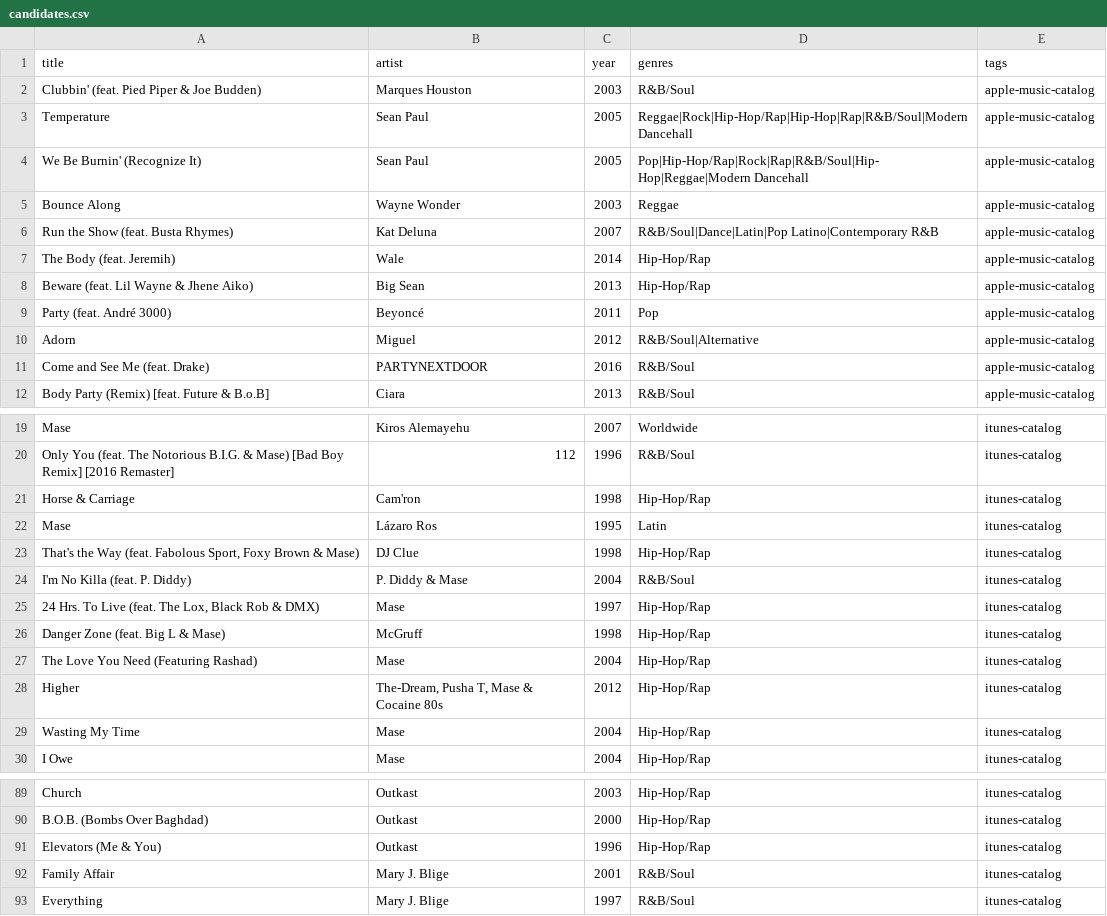
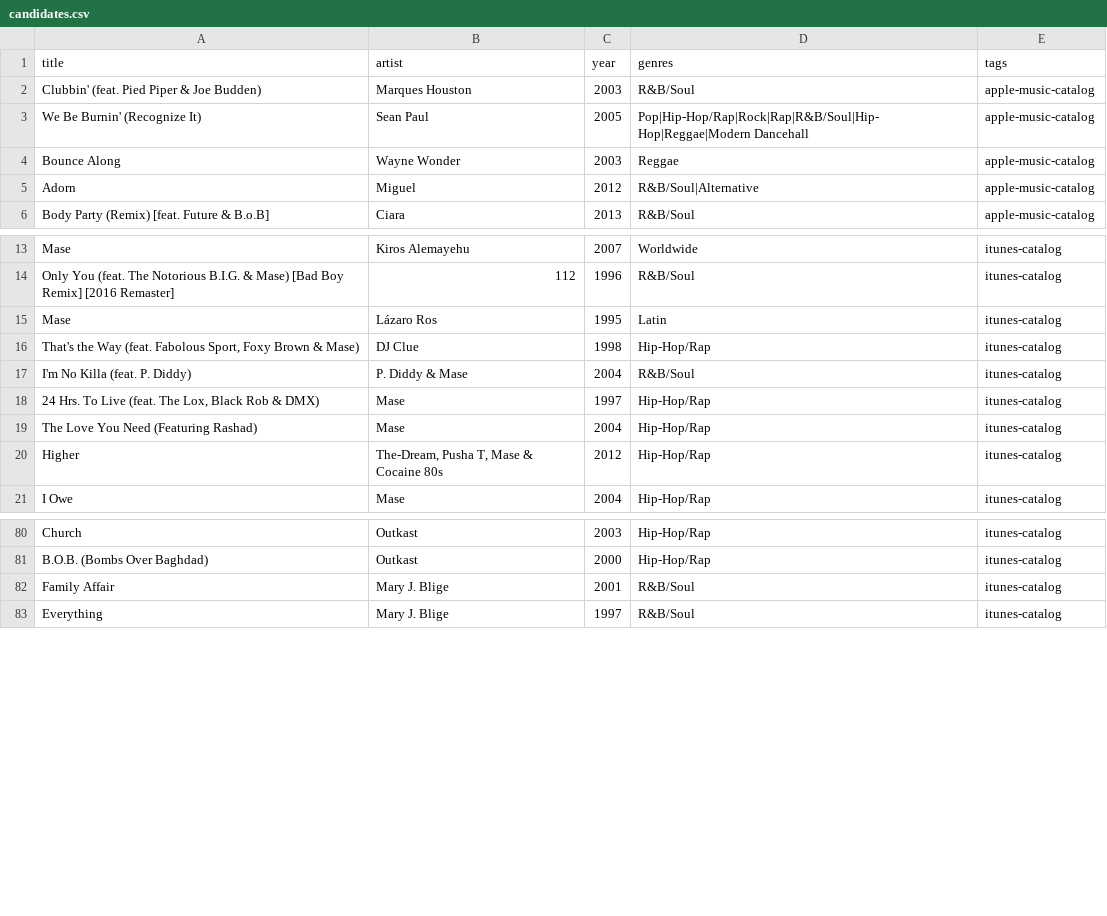
Before and after one commit to 79cbd8hmgj-wq/Evan-s-Found-Music, a CSV file: data/candidates.csv, drawn as a sheet; only a part is shown, gaps mark what is left out; the diff covers the shown part only.

Commit message:
data: exclude issued Round 6 songs from future batches

```diff
--- a/data/candidates.csv
+++ b/data/candidates.csv
@@ -2,11 +2,5 @@ title,artist,year,genres,tags
 Clubbin' (feat. Pied Piper & Joe Budden),Marques Houston,2003,R&B/Soul,apple-music-catalog
-Temperature,Sean Paul,2005,Reggae|Rock|Hip-Hop/Rap|Hip-Hop|Rap|R&B/Soul|Modern Dancehall,apple-music-catalog
 We Be Burnin' (Recognize It),Sean Paul,2005,Pop|Hip-Hop/Rap|Rock|Rap|R&B/Soul|Hip-Hop|Reggae|Modern Dancehall,apple-music-catalog
 Bounce Along,Wayne Wonder,2003,Reggae,apple-music-catalog
-Run the Show (feat. Busta Rhymes),Kat Deluna,2007,R&B/Soul|Dance|Latin|Pop Latino|Contemporary R&B,apple-music-catalog
-The Body (feat. Jeremih),Wale,2014,Hip-Hop/Rap,apple-music-catalog
-Beware (feat. Lil Wayne & Jhene Aiko),Big Sean,2013,Hip-Hop/Rap,apple-music-catalog
-Party (feat. André 3000),Beyoncé,2011,Pop,apple-music-catalog
 Adorn,Miguel,2012,R&B/Soul|Alternative,apple-music-catalog
-Come and See Me (feat. Drake),PARTYNEXTDOOR,2016,R&B/Soul,apple-music-catalog
 Body Party (Remix) [feat. Future & B.o.B],Ciara,2013,R&B/Soul,apple-music-catalog
@@ -20,3 +14,2 @@ Mase,Kiros Alemayehu,2007,Worldwide,itunes-catalog
 Only You (feat. The Notorious B.I.G. & Mase) [Bad Boy Remix] [2016 Remaster],112,1996,R&B/Soul,itunes-catalog
-Horse & Carriage,Cam'ron,1998,Hip-Hop/Rap,itunes-catalog
 Mase,Lázaro Ros,1995,Latin,itunes-catalog
@@ -25,6 +18,4 @@ I'm No Killa (feat. P. Diddy),P. Diddy & Mase,2004,R&B/Soul,itunes-catalog
 "24 Hrs. To Live (feat. The Lox, Black Rob & DMX)",Mase,1997,Hip-Hop/Rap,itunes-catalog
-Danger Zone (feat. Big L & Mase),McGruff,1998,Hip-Hop/Rap,itunes-catalog
 The Love You Need (Featuring Rashad),Mase,2004,Hip-Hop/Rap,itunes-catalog
 Higher,"The-Dream, Pusha T, Mase & Cocaine 80s",2012,Hip-Hop/Rap,itunes-catalog
-Wasting My Time,Mase,2004,Hip-Hop/Rap,itunes-catalog
 I Owe,Mase,2004,Hip-Hop/Rap,itunes-catalog
@@ -90,3 +81,2 @@ Church,Outkast,2003,Hip-Hop/Rap,itunes-catalog
 B.O.B. (Bombs Over Baghdad),Outkast,2000,Hip-Hop/Rap,itunes-catalog
-Elevators (Me & You),Outkast,1996,Hip-Hop/Rap,itunes-catalog
 Family Affair,Mary J. Blige,2001,R&B/Soul,itunes-catalog
```
Also changed, not shown: 10 removed rows elsewhere in this file.
